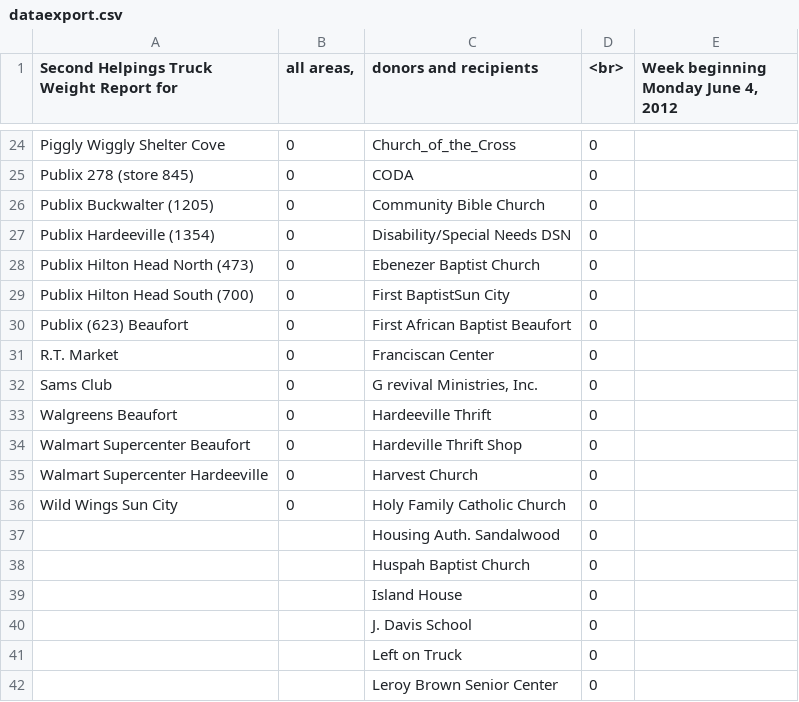
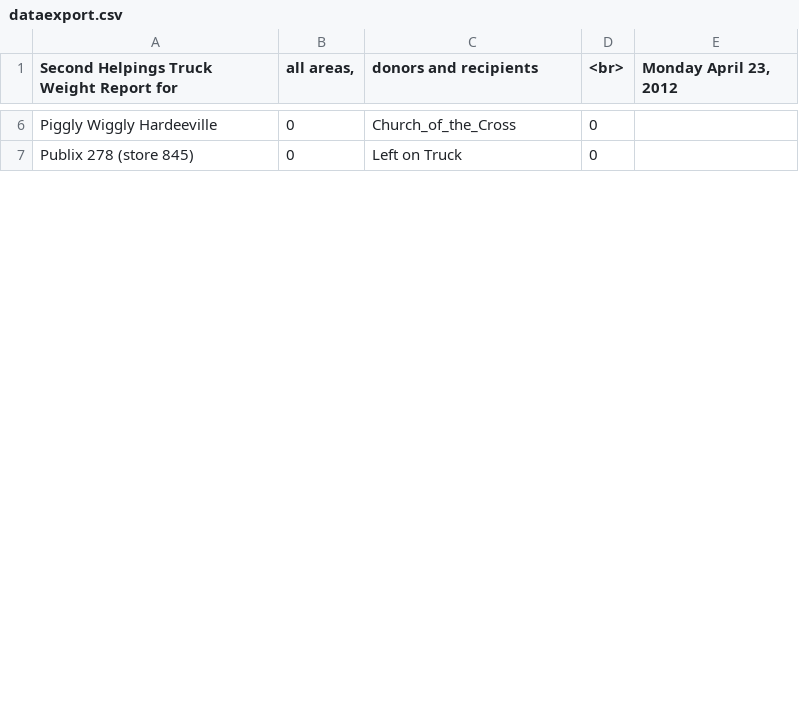
Before and after one commit to megandalster/sh-homeplate, a CSV file: dataexport.csv, drawn as a sheet; only a part is shown, gaps mark what is left out; removed rows and columns are numbered as before the commit, all else as after; the diff covers the shown part only; the diff names each change by its address in the sheet, - before the commit and + after, or states it on an @@ line.

```diff
--- a/dataexport.csv
+++ b/dataexport.csv
-E1: Week beginning Monday June 4, 2012
+E1: Monday April 23, 2012
-A6: Piggly Wiggly Shelter Cove
+A6: Piggly Wiggly Hardeeville
-row 25: Publix 278 (store 845) | 0 | CODA | 0
-row 26: Publix Buckwalter (1205) | 0 | Community Bible Church | 0
-row 27: Publix Hardeeville (1354) | 0 | Disability/Special Needs DSN | 0
-row 28: Publix Hilton Head North (473) | 0 | Ebenezer Baptist Church | 0
-row 29: Publix Hilton Head South (700) | 0 | First BaptistSun City | 0
-row 30: Publix (623) Beaufort | 0 | First African Baptist Beaufort | 0
-row 31: R.T. Market | 0 | Franciscan Center | 0
-row 32: Sams Club | 0 | G revival Ministries, Inc. | 0
-row 33: Walgreens Beaufort | 0 | Hardeeville Thrift | 0
-row 34: Walmart Supercenter Beaufort | 0 | Hardeville Thrift Shop | 0
-row 35: Walmart Supercenter Hardeeville | 0 | Harvest Church | 0
-row 36: Wild Wings Sun City | 0 | Holy Family Catholic Church | 0
-row 37:  |  | Housing Auth. Sandalwood | 0
-row 38:  |  | Huspah Baptist Church | 0
-row 39:  |  | Island House | 0
-row 40:  |  | J. Davis School | 0
-A7: (empty)
+A7: Publix 278 (store 845)
-B7 (all areas,): (empty)
+B7 (all areas,): 0
-row 42:  |  | Leroy Brown Senior Center | 0
```
Also changed, not shown: 44 removed rows and 12 edited cells elsewhere in this file, 1 other file.
